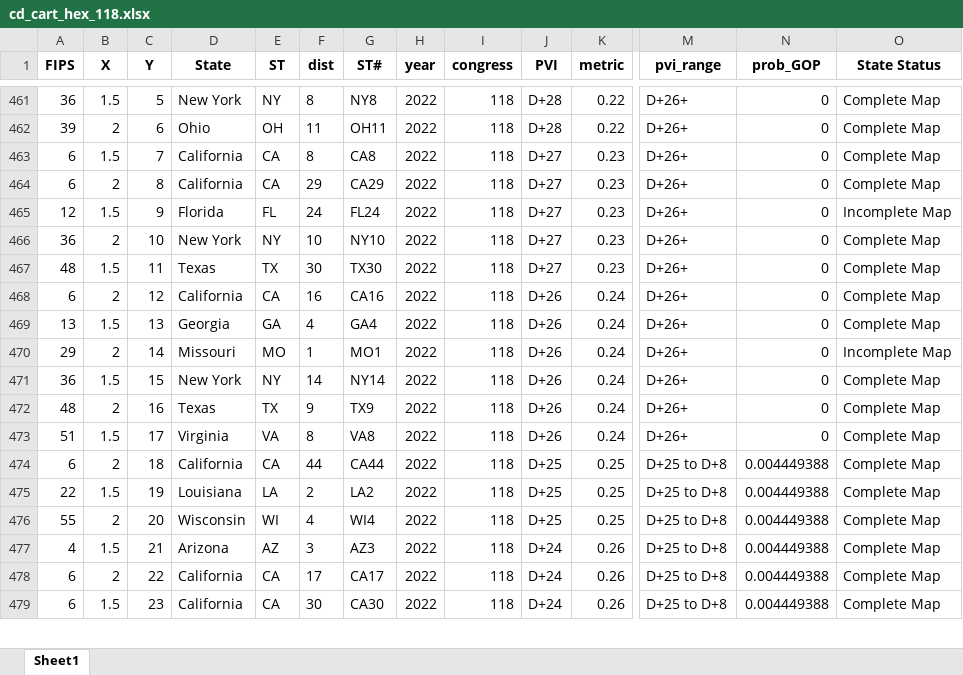
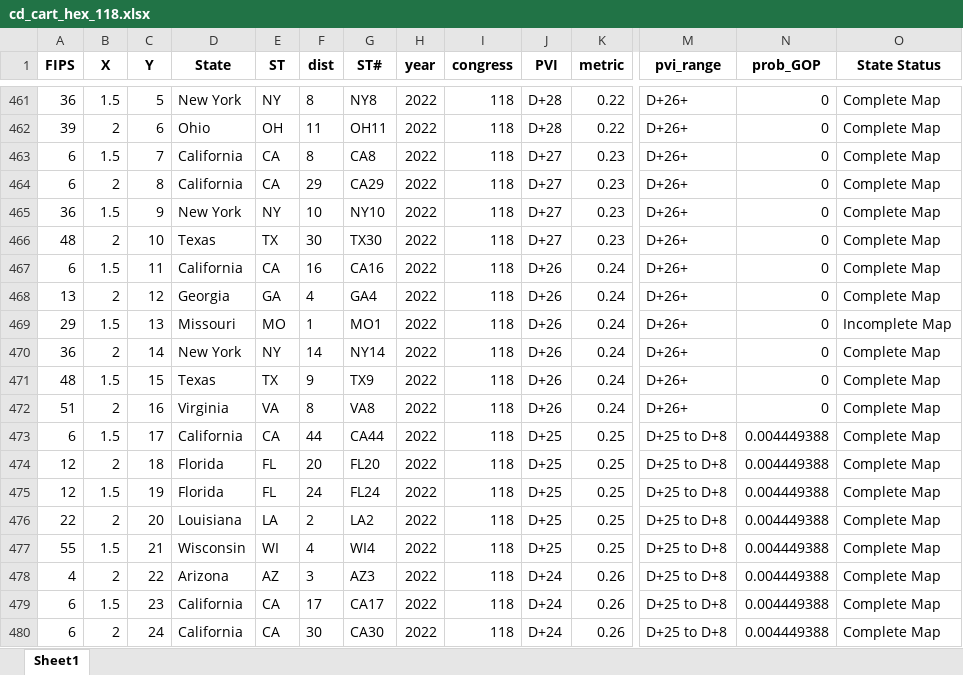
Before and after one commit to xadomatis/redistricting_project, an Excel workbook: processed/cd_cart_hex_118.xlsx, sheet Sheet1, drawn as a sheet; only a part is shown, gaps mark what is left out; values as stored, in another font and other column widths than the file's, no borders; removed rows and columns are numbered as before the commit, all else as after; rows hold the shown columns only; the diff covers the shown part only; the diff names each change by its address in the sheet, - before the commit and + after, or states it on an @@ line.

```diff
--- a/processed/cd_cart_hex_118.xlsx (sheet Sheet1)
+++ b/processed/cd_cart_hex_118.xlsx (sheet Sheet1)
-row 465: 12 | 1.5 | 9 | Florida | FL | 24 | FL24 | 2022 | 118 | D+27 | 0.23 | D+26+ | 0 | Incomplete Map
-B465 (X): 2
+B465 (X): 1.5
-C465 (Y): 10
+C465 (Y): 9
-B466 (X): 1.5
+B466 (X): 2
-C466 (Y): 11
+C466 (Y): 10
-B467 (X): 2
+B467 (X): 1.5
-C467 (Y): 12
+C467 (Y): 11
-B468 (X): 1.5
+B468 (X): 2
-C468 (Y): 13
+C468 (Y): 12
-B469 (X): 2
+B469 (X): 1.5
-C469 (Y): 14
+C469 (Y): 13
-B470 (X): 1.5
+B470 (X): 2
-C470 (Y): 15
+C470 (Y): 14
-B471 (X): 2
+B471 (X): 1.5
-C471 (Y): 16
+C471 (Y): 15
-B472 (X): 1.5
+B472 (X): 2
-C472 (Y): 17
+C472 (Y): 16
-B473 (X): 2
+B473 (X): 1.5
-C473 (Y): 18
+C473 (Y): 17
+row 474: 12 | 2 | 18 | Florida | FL | 20 | FL20 | 2022 | 118 | D+25 | 0.25 | D+25 to D+8 | 0.004449388 | Complete Map
+row 475: 12 | 1.5 | 19 | Florida | FL | 24 | FL24 | 2022 | 118 | D+25 | 0.25 | D+25 to D+8 | 0.004449388 | Complete Map
-B476 (X): 1.5
+B476 (X): 2
-C476 (Y): 19
+C476 (Y): 20
-B477 (X): 2
+B477 (X): 1.5
-C477 (Y): 20
+C477 (Y): 21
-B478 (X): 1.5
+B478 (X): 2
-C478 (Y): 21
+C478 (Y): 22
-B479 (X): 2
+B479 (X): 1.5
-C479 (Y): 22
+C479 (Y): 23
-B480 (X): 1.5
+B480 (X): 2
-C480 (Y): 23
+C480 (Y): 24
```
Also changed, not shown: 20 added rows, 21 removed rows, 20 moved rows and 320 edited cells elsewhere in this sheet, processed/cd_cart_square_118.xlsx, 20 other files.
